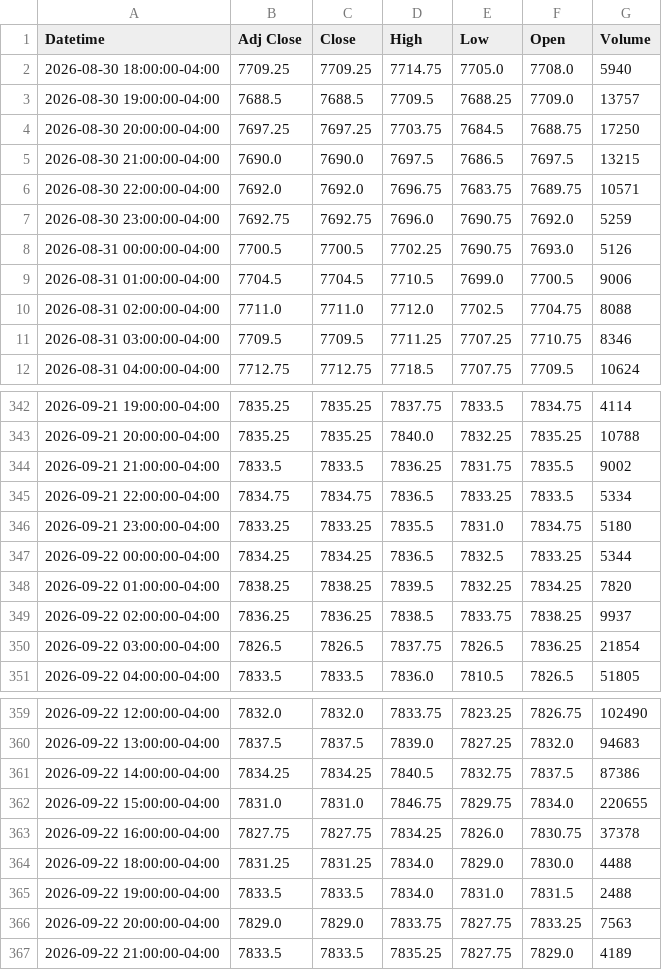
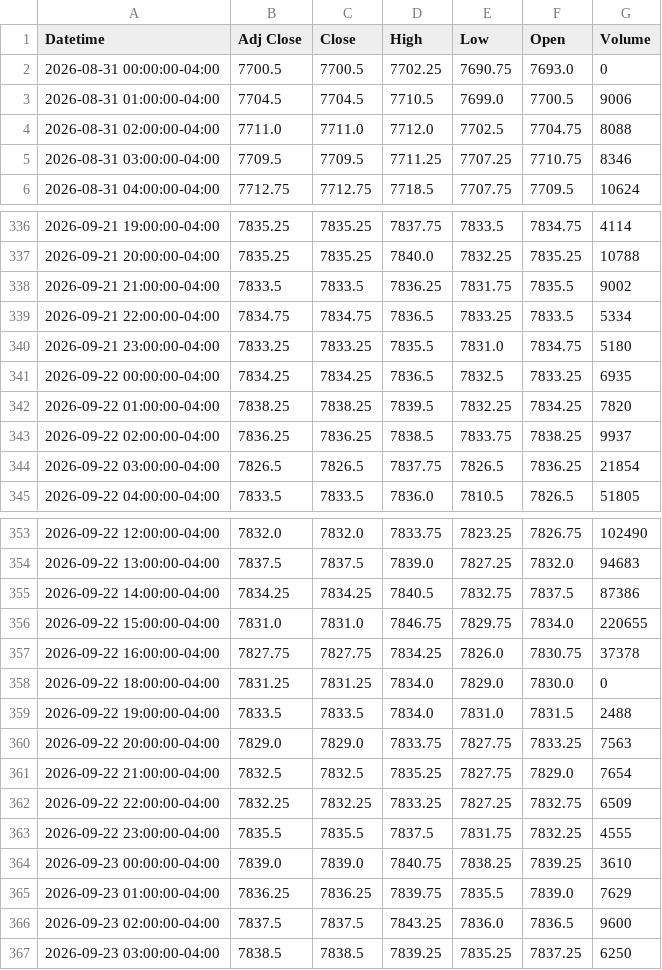
Before and after one commit to Jordan4369/mes-data, a CSV file: data/es_1h.csv, drawn as a sheet; only a part is shown, gaps mark what is left out.

```diff
--- a/data/es_1h.csv
+++ b/data/es_1h.csv
@@ -1,9 +1,3 @@
 Datetime,Adj Close,Close,High,Low,Open,Volume
-2026-08-30 18:00:00-04:00,7709.25,7709.25,7714.75,7705.0,7708.0,5940
-2026-08-30 19:00:00-04:00,7688.5,7688.5,7709.5,7688.25,7709.0,13757
-2026-08-30 20:00:00-04:00,7697.25,7697.25,7703.75,7684.5,7688.75,17250
-2026-08-30 21:00:00-04:00,7690.0,7690.0,7697.5,7686.5,7697.5,13215
-2026-08-30 22:00:00-04:00,7692.0,7692.0,7696.75,7683.75,7689.75,10571
-2026-08-30 23:00:00-04:00,7692.75,7692.75,7696.0,7690.75,7692.0,5259
-2026-08-31 00:00:00-04:00,7700.5,7700.5,7702.25,7690.75,7693.0,5126
+2026-08-31 00:00:00-04:00,7700.5,7700.5,7702.25,7690.75,7693.0,0
 2026-08-31 01:00:00-04:00,7704.5,7704.5,7710.5,7699.0,7700.5,9006
@@ -346,3 +340,3 @@ Datetime,Adj Close,Close,High,Low,Open,Volume
 2026-09-21 23:00:00-04:00,7833.25,7833.25,7835.5,7831.0,7834.75,5180
-2026-09-22 00:00:00-04:00,7834.25,7834.25,7836.5,7832.5,7833.25,5344
+2026-09-22 00:00:00-04:00,7834.25,7834.25,7836.5,7832.5,7833.25,6935
 2026-09-22 01:00:00-04:00,7838.25,7838.25,7839.5,7832.25,7834.25,7820
@@ -363,5 +357,11 @@ Datetime,Adj Close,Close,High,Low,Open,Volume
 2026-09-22 16:00:00-04:00,7827.75,7827.75,7834.25,7826.0,7830.75,37378
-2026-09-22 18:00:00-04:00,7831.25,7831.25,7834.0,7829.0,7830.0,4488
+2026-09-22 18:00:00-04:00,7831.25,7831.25,7834.0,7829.0,7830.0,0
 2026-09-22 19:00:00-04:00,7833.5,7833.5,7834.0,7831.0,7831.5,2488
 2026-09-22 20:00:00-04:00,7829.0,7829.0,7833.75,7827.75,7833.25,7563
-2026-09-22 21:00:00-04:00,7833.5,7833.5,7835.25,7827.75,7829.0,4189
+2026-09-22 21:00:00-04:00,7832.5,7832.5,7835.25,7827.75,7829.0,7654
+2026-09-22 22:00:00-04:00,7832.25,7832.25,7833.25,7827.25,7832.75,6509
+2026-09-22 23:00:00-04:00,7835.5,7835.5,7837.5,7831.75,7832.25,4555
+2026-09-23 00:00:00-04:00,7839.0,7839.0,7840.75,7838.25,7839.25,3610
+2026-09-23 01:00:00-04:00,7836.25,7836.25,7839.75,7835.5,7839.0,7629
+2026-09-23 02:00:00-04:00,7837.5,7837.5,7843.25,7836.0,7836.5,9600
+2026-09-23 03:00:00-04:00,7838.5,7838.5,7839.25,7835.25,7837.25,6250
```
Also changed, not shown: data/es_15m.csv, data/vix_1h.csv, 1 other file.
